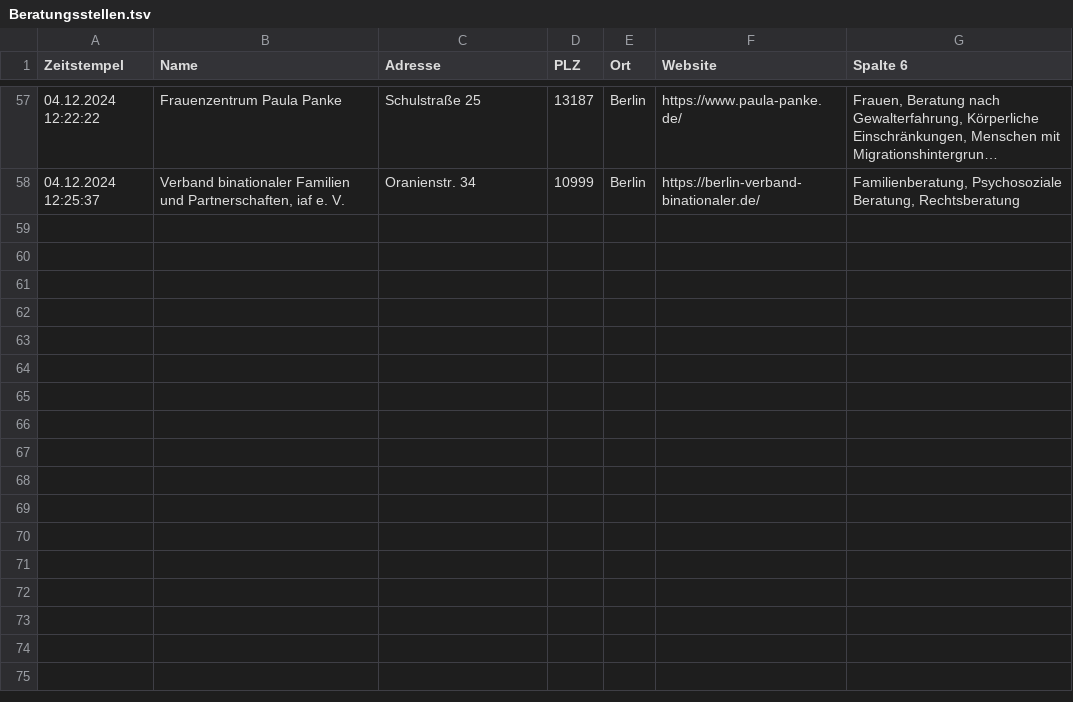
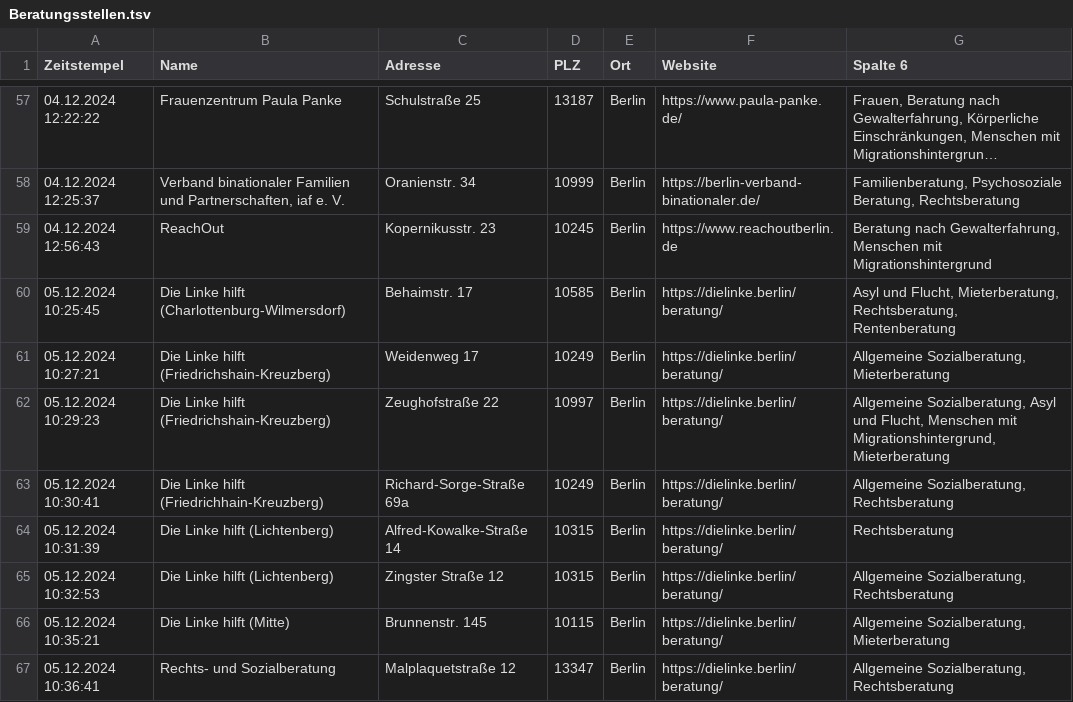
Before and after one commit to ollihoo/socialServices, a TSV file: src/main/resources/Beratungsstellen.tsv, drawn as a sheet; only a part is shown, gaps mark what is left out; long unchanged cells end in …; the diff names each change by its address in the sheet, - before the commit and + after, or states it on an @@ line.

Commit message:
[Backend] Data update

```diff
--- a/src/main/resources/Beratungsstellen.tsv
+++ b/src/main/resources/Beratungsstellen.tsv
+row 59: 04.12.2024 12:56:43 | ReachOut | Kopernikusstr. 23 | 10245 | Berlin | https://www.reachoutberlin.de | Beratung nach Gewalterfahrung, Menschen mit Migrationshintergrund
+row 60: 05.12.2024 10:25:45 | Die Linke hilft (Charlottenburg-Wilmersdorf) | Behaimstr. 17 | 10585 | Berlin | https://dielinke.berlin/beratung/ | Asyl und Flucht, Mieterberatung, Rechtsberatung, Rentenberatung
+row 61: 05.12.2024 10:27:21 | Die Linke hilft (Friedrichshain-Kreuzberg) | Weidenweg 17 | 10249 | Berlin | https://dielinke.berlin/beratung/ | Allgemeine Sozialberatung, Mieterberatung
+row 62: 05.12.2024 10:29:23 | Die Linke hilft (Friedrichshain-Kreuzberg) | Zeughofstraße 22 | 10997 | Berlin | https://dielinke.berlin/beratung/ | Allgemeine Sozialberatung, Asyl und Flucht, Menschen mit Migrationshintergrund, Mieterberatung
+row 63: 05.12.2024 10:30:41 | Die Linke hilft (Friedrichhain-Kreuzberg) | Richard-Sorge-Straße 69a | 10249 | Berlin | https://dielinke.berlin/beratung/ | Allgemeine Sozialberatung, Rechtsberatung
+row 64: 05.12.2024 10:31:39 | Die Linke hilft (Lichtenberg) | Alfred-Kowalke-Straße 14 | 10315 | Berlin | https://dielinke.berlin/beratung/ | Rechtsberatung
+row 65: 05.12.2024 10:32:53 | Die Linke hilft (Lichtenberg) | Zingster Straße 12 | 10315 | Berlin | https://dielinke.berlin/beratung/ | Allgemeine Sozialberatung, Rechtsberatung
+row 66: 05.12.2024 10:35:21 | Die Linke hilft (Mitte) | Brunnenstr. 145 | 10115 | Berlin | https://dielinke.berlin/beratung/ | Allgemeine Sozialberatung, Mieterberatung
+row 67: 05.12.2024 10:36:41 | Rechts- und Sozialberatung | Malplaquetstraße 12 | 13347 | Berlin | https://dielinke.berlin/beratung/ | Allgemeine Sozialberatung, Rechtsberatung
```
